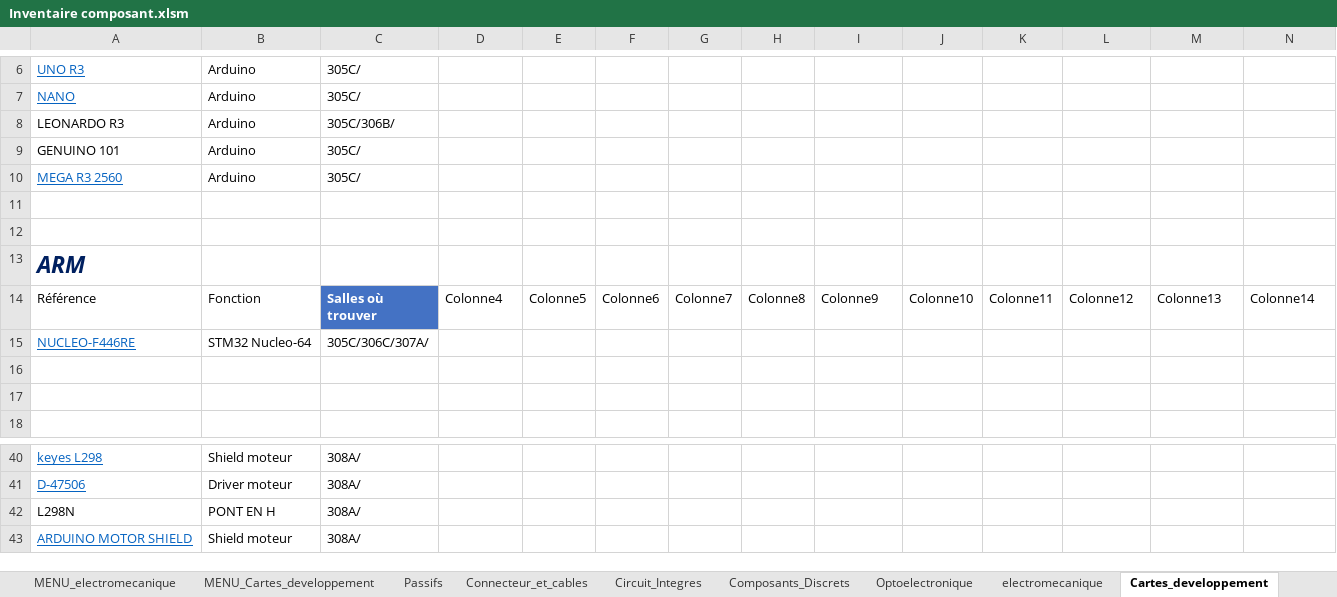
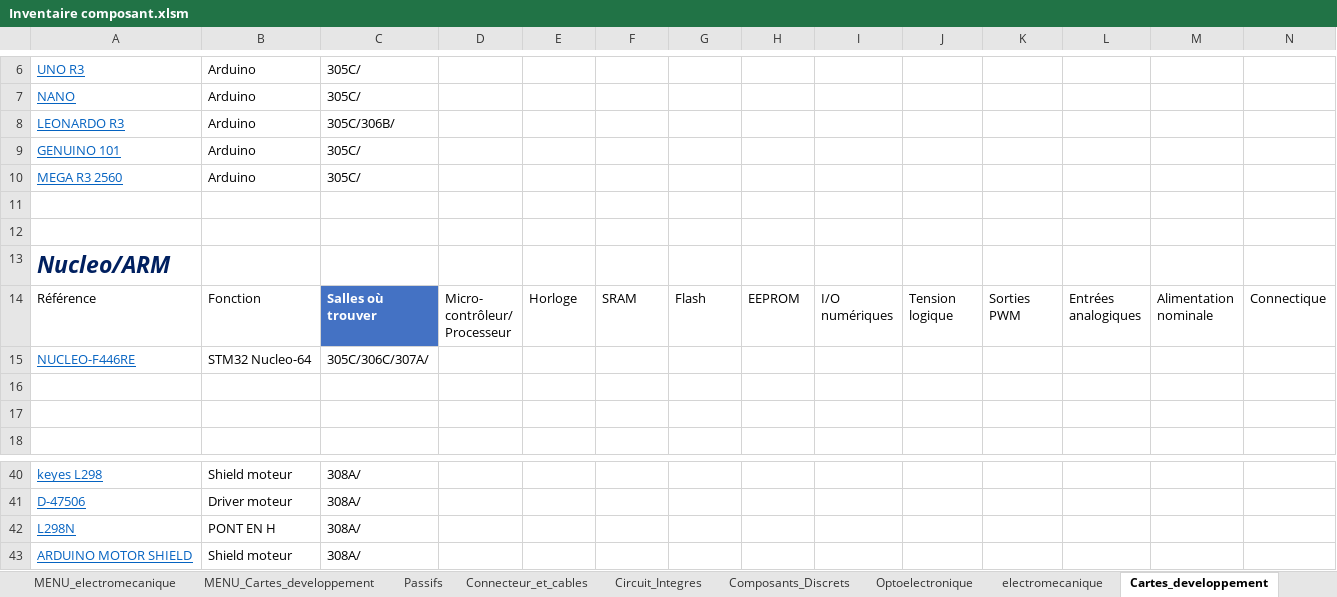
Before and after one commit to InventairePolytechGrenoble/Inventaire, an Excel workbook: Inventaire composant.xlsm, sheet Cartes_developpement, drawn as a sheet; only a part is shown, gaps mark what is left out; values as stored, in another font and other column widths than the file's, no borders; charts and pictures and table styles not drawn; removed rows and columns are numbered as before the commit, all else as after; rows hold the shown columns only; ↵ is a line break in a cell; the diff names each change by its address in the sheet, - before the commit and + after, or states it on an @@ line.

```diff
--- a/Inventaire composant.xlsm (sheet Cartes_developpement)
+++ b/Inventaire composant.xlsm (sheet Cartes_developpement)
@@ A8:A9 underline: off → on, text colour: black → #0563C1 @@
-A13: ARM
+A13: Nucleo/ARM
-row 14: Référence | Fonction | Salles où ↵ trouver | Colonne4 | Colonne5 | Colonne6 | Colonne7 | Colonne8 | Colonne9 | Colonne10 | Colonne11 | Colonne12 | Colonne13 | Colonne14
+row 14: Référence | Fonction | Salles où ↵ trouver | Micro- ↵ contrôleur/ ↵ Processeur | Horloge | SRAM | Flash | EEPROM | I/O ↵ numériques | Tension ↵ logique | Sorties ↵ PWM | Entrées ↵ analogiques | Alimentation ↵ nominale | Connectique
@@ A42 underline: off → on, text colour: black → #0563C1 @@
```
Also changed, not shown: sheet Circuit_Integres, sheet Composants_Discrets, sheet electromecanique, hidden cells, charts or pictures.
